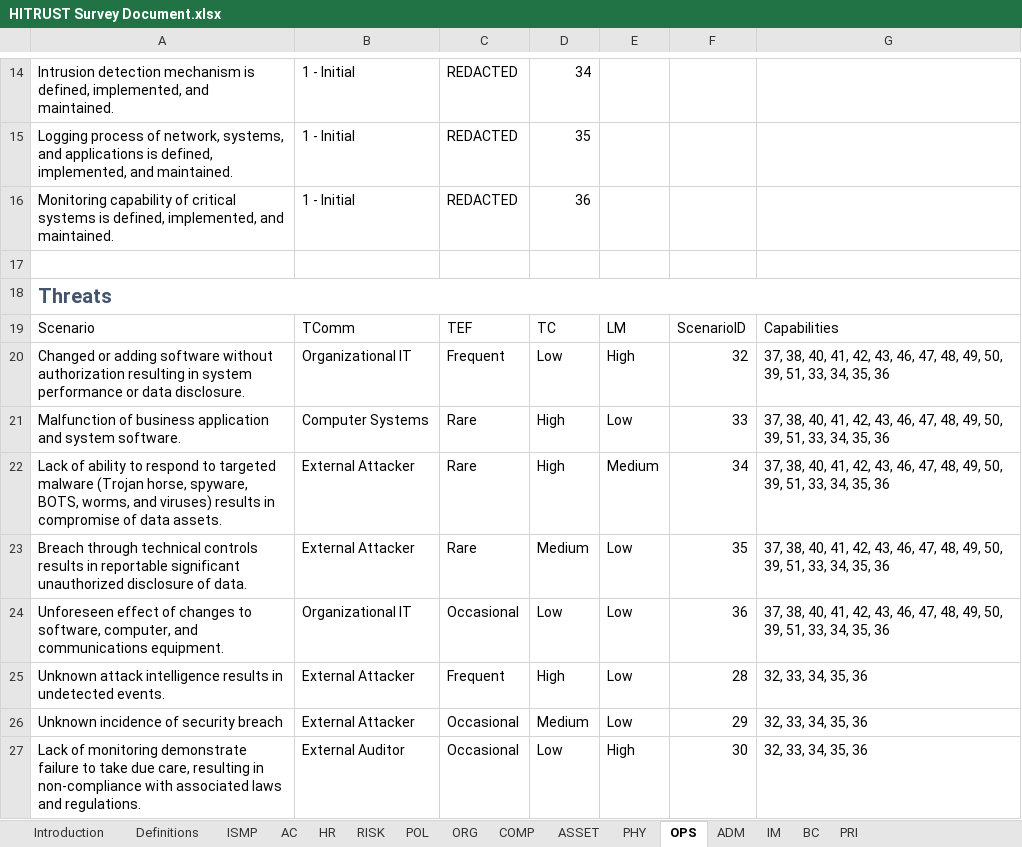
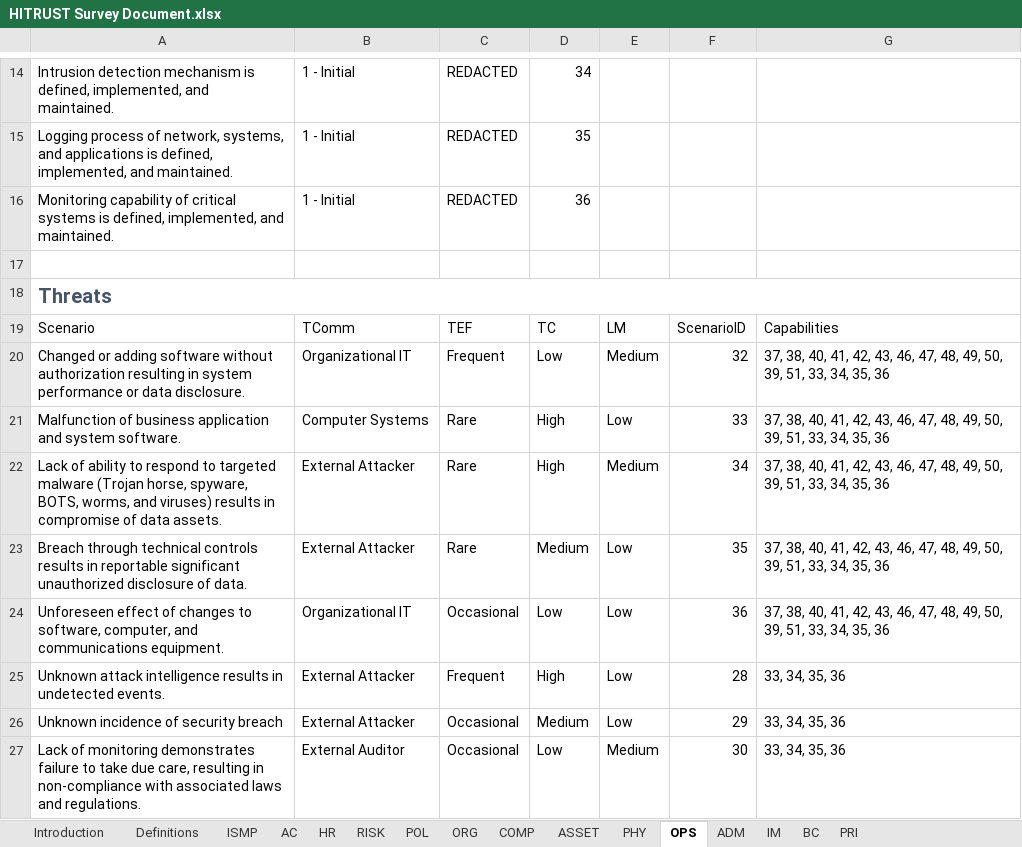
Before and after one commit to davidski/evaluator, an Excel workbook: survey/HITRUST Survey Document.xlsx, sheet OPS, drawn as a sheet; only a part is shown, gaps mark what is left out; values as stored, in another font and other column widths than the file's, no borders; table styles not drawn; the diff names each change by its address in the sheet, - before the commit and + after, or states it on an @@ line.

```diff
--- a/survey/HITRUST Survey Document.xlsx (sheet OPS)
+++ b/survey/HITRUST Survey Document.xlsx (sheet OPS)
-E20: High
+E20: Medium
-G25:G27: 32, 33, 34, 35, 36
+G25:G27: 33, 34, 35, 36
-A27: …of monitoring demonstrate failure to…
+A27: …of monitoring demonstrates failure to…
-E27: High
+E27: Medium
```
Also changed, not shown: sheet ORG, sheet IM, sheet ISMP, sheet COMP, sheet HR, sheet BC, 7 more sheets.
